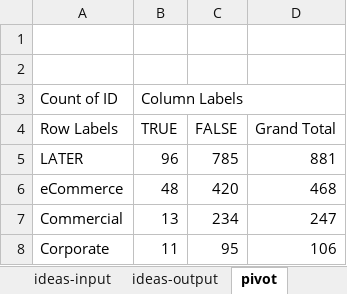
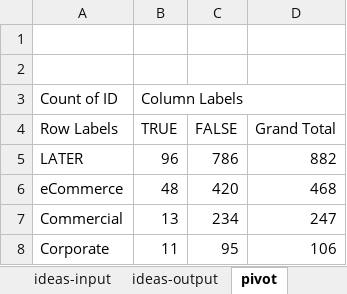
Before and after one commit to saraivrp/tom_demand, an Excel workbook: docs/@tom_demand_setup.xlsx, sheet pivot, drawn as a sheet; only a part is shown; values as stored, in another font and other column widths than the file's, no borders; the diff covers the shown part only; the diff names each change by its address in the sheet, - before the commit and + after, or states it on an @@ line.

```diff
--- a/docs/@tom_demand_setup.xlsx (sheet pivot)
+++ b/docs/@tom_demand_setup.xlsx (sheet pivot)
-C5 (FALSE): 785
+C5 (FALSE): 786
-D5 (Grand Total): 881
+D5 (Grand Total): 882
```
Also changed, not shown: 11 removed rows and 6 edited cells elsewhere in this sheet, sheet ideas-output, sheet TOM25-26 DEMAND WEIGHTS, sheet ideas-input, other sheet tabs, formulas that keep their value, hidden cells, 5 other files.
